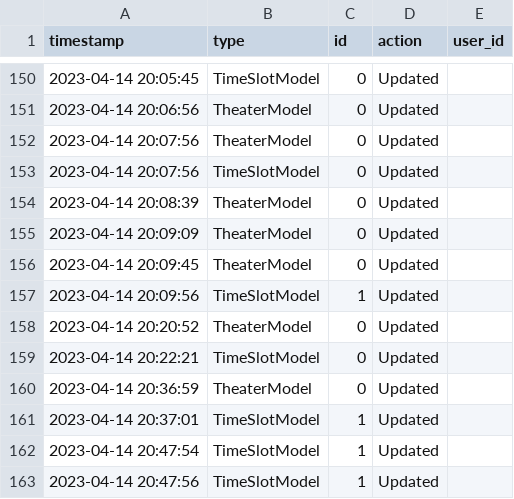
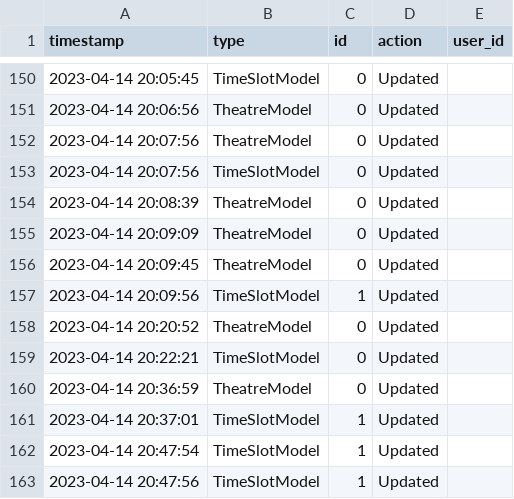
Before and after one commit to Failfan13/PROJECT-B, a CSV file: Project/DataSources/logdata.csv, drawn as a sheet; only a part is shown, gaps mark what is left out; the diff covers the shown part only.

Commit message:
Theater => Theatre

```diff
--- a/Project/DataSources/logdata.csv
+++ b/Project/DataSources/logdata.csv
@@ -150,12 +150,12 @@ timestamp,type,id,action,user_id
 2023-04-14 20:05:45,TimeSlotModel,0,Updated,
-2023-04-14 20:06:56,TheaterModel,0,Updated,
-2023-04-14 20:07:56,TheaterModel,0,Updated,
+2023-04-14 20:06:56,TheatreModel,0,Updated,
+2023-04-14 20:07:56,TheatreModel,0,Updated,
 2023-04-14 20:07:56,TimeSlotModel,0,Updated,
-2023-04-14 20:08:39,TheaterModel,0,Updated,
-2023-04-14 20:09:09,TheaterModel,0,Updated,
-2023-04-14 20:09:45,TheaterModel,0,Updated,
+2023-04-14 20:08:39,TheatreModel,0,Updated,
+2023-04-14 20:09:09,TheatreModel,0,Updated,
+2023-04-14 20:09:45,TheatreModel,0,Updated,
 2023-04-14 20:09:56,TimeSlotModel,1,Updated,
-2023-04-14 20:20:52,TheaterModel,0,Updated,
+2023-04-14 20:20:52,TheatreModel,0,Updated,
 2023-04-14 20:22:21,TimeSlotModel,0,Updated,
-2023-04-14 20:36:59,TheaterModel,0,Updated,
+2023-04-14 20:36:59,TheatreModel,0,Updated,
 2023-04-14 20:37:01,TimeSlotModel,1,Updated,
```
Also changed, not shown: 2 added rows and 26 edited cells elsewhere in this file, 11 other files.
